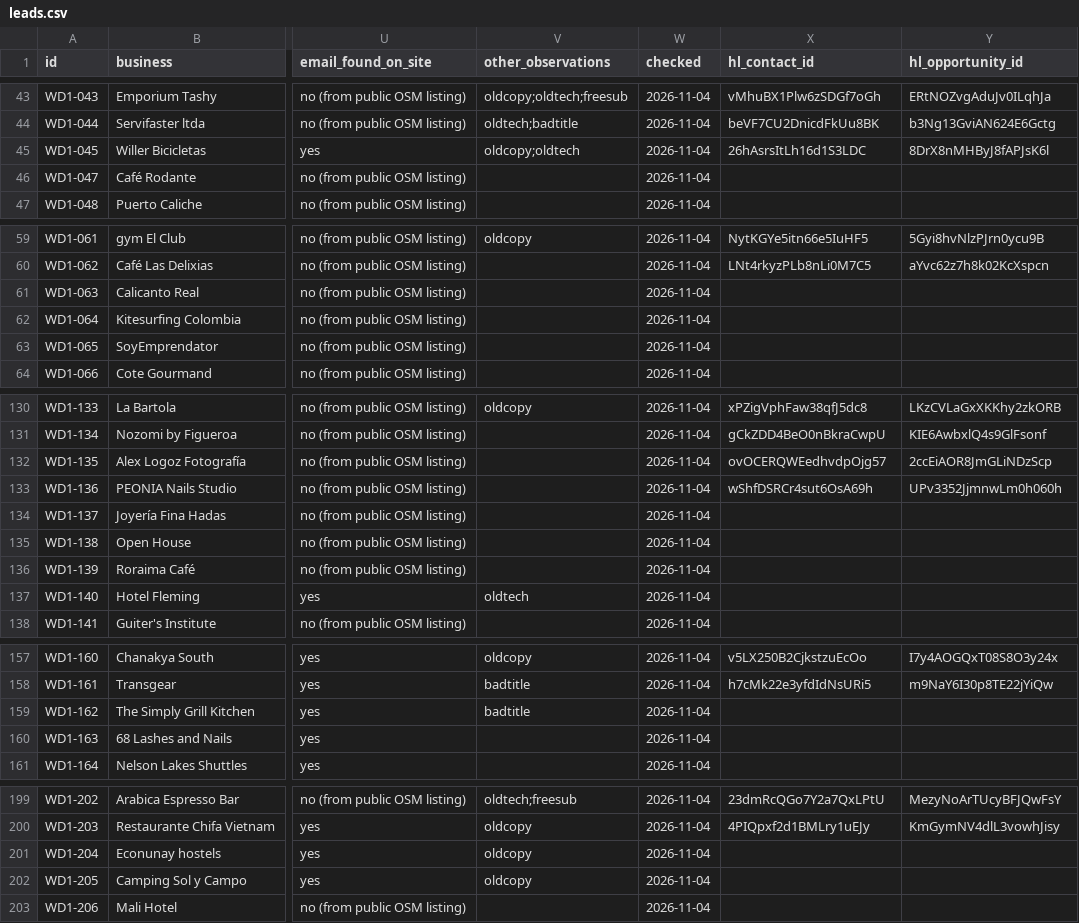
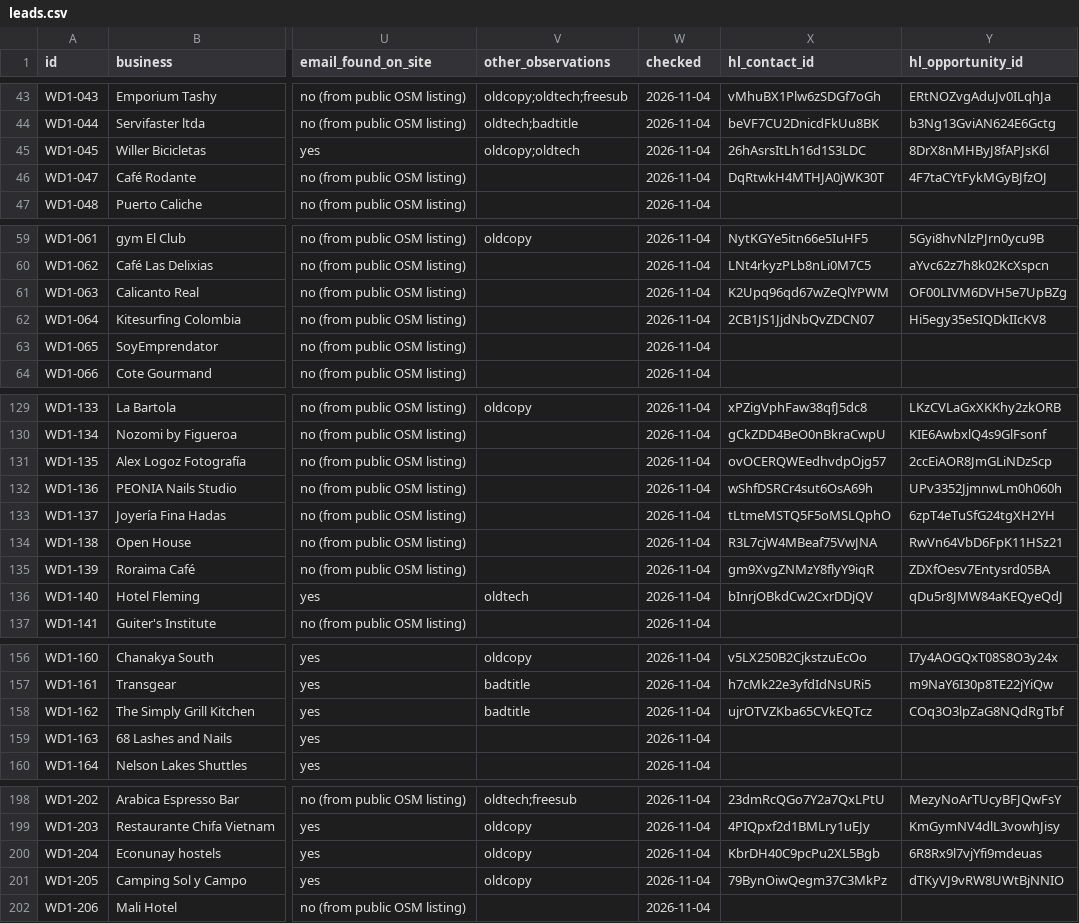
Before and after one commit to boukess/AI-employee, a CSV file: employees/lead-gen-employee/runs/webdev-batch-1/leads.csv, drawn as a sheet; only a part is shown, gaps mark what is left out; addresses are those after the commit; the diff covers the shown part only; the diff names each change by its address in the sheet, - before the commit and + after, or states it on an @@ line.

Commit message:
Lead Gen: webdev batch 1 - import progress (84)

```diff
--- a/employees/lead-gen-employee/runs/webdev-batch-1/leads.csv
+++ b/employees/lead-gen-employee/runs/webdev-batch-1/leads.csv
-X46 (hl_contact_id): (empty)
+X46 (hl_contact_id): DqRtwkH4MTHJA0jWK30T
-Y46 (hl_opportunity_id): (empty)
+Y46 (hl_opportunity_id): 4F7taCYtFykMGyBJfzOJ
-X61 (hl_contact_id): (empty)
+X61 (hl_contact_id): K2Upq96qd67wZeQlYPWM
-Y61 (hl_opportunity_id): (empty)
+Y61 (hl_opportunity_id): OF00LIVM6DVH5e7UpBZg
-X62 (hl_contact_id): (empty)
+X62 (hl_contact_id): 2CB1JS1JjdNbQvZDCN07
-Y62 (hl_opportunity_id): (empty)
+Y62 (hl_opportunity_id): Hi5egy35eSIQDkIIcKV8
-X133 (hl_contact_id): (empty)
+X133 (hl_contact_id): tLtmeMSTQ5F5oMSLQphO
-Y133 (hl_opportunity_id): (empty)
+Y133 (hl_opportunity_id): 6zpT4eTuSfG24tgXH2YH
-X134 (hl_contact_id): (empty)
+X134 (hl_contact_id): R3L7cjW4MBeaf75VwJNA
-Y134 (hl_opportunity_id): (empty)
+Y134 (hl_opportunity_id): RwVn64VbD6FpK11HSz21
-X135 (hl_contact_id): (empty)
+X135 (hl_contact_id): gm9XvgZNMzY8flyY9iqR
-Y135 (hl_opportunity_id): (empty)
+Y135 (hl_opportunity_id): ZDXfOesv7Entysrd05BA
-X136 (hl_contact_id): (empty)
+X136 (hl_contact_id): bInrjOBkdCw2CxrDDjQV
-Y136 (hl_opportunity_id): (empty)
+Y136 (hl_opportunity_id): qDu5r8JMW84aKEQyeQdJ
-X158 (hl_contact_id): (empty)
+X158 (hl_contact_id): ujrOTVZKba65CVkEQTcz
-Y158 (hl_opportunity_id): (empty)
+Y158 (hl_opportunity_id): COq3O3lpZaG8NQdRgTbf
-X200 (hl_contact_id): (empty)
+X200 (hl_contact_id): KbrDH40C9pcPu2XL5Bgb
-Y200 (hl_opportunity_id): (empty)
+Y200 (hl_opportunity_id): 6R8Rx9l7vjYfi9mdeuas
-X201 (hl_contact_id): (empty)
+X201 (hl_contact_id): 79BynOiwQegm37C3MkPz
-Y201 (hl_opportunity_id): (empty)
+Y201 (hl_opportunity_id): dTKyVJ9vRW8UWtBjNNIO
```
Also changed, not shown: 1 removed row and 35 edited cells elsewhere in this file, 1 other file.
